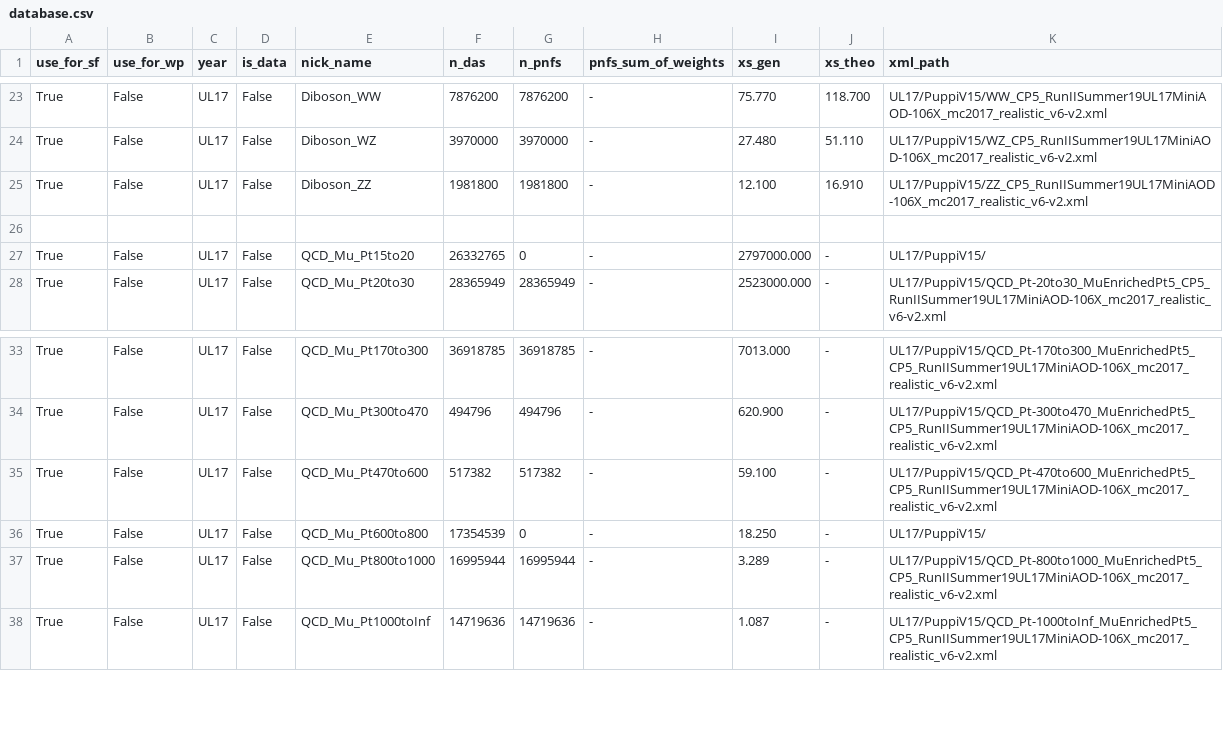
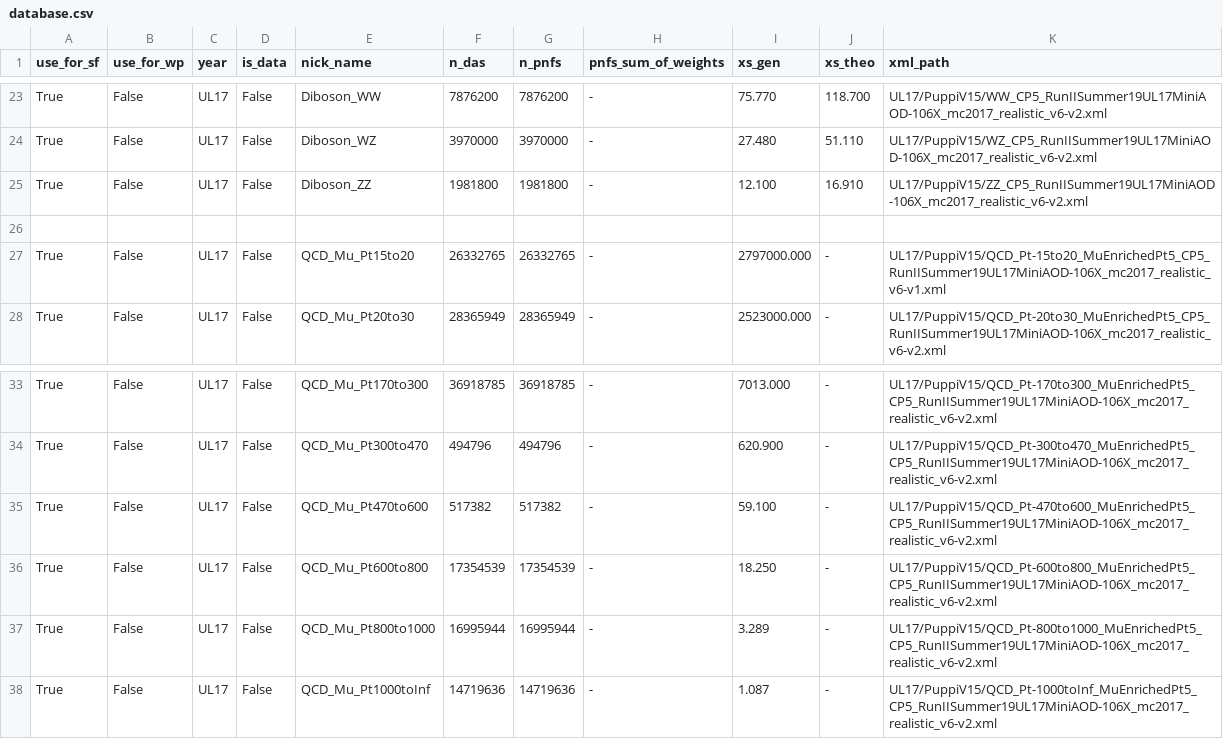
Before and after one commit to MatthiesC/LegacyTopTagging, a CSV file: config/database.csv, drawn as a sheet; only a part is shown, gaps mark what is left out.

Commit message:
xml database update

```diff
--- a/config/database.csv
+++ b/config/database.csv
@@ -26,3 +26,3 @@ True,False,UL17,False,Diboson_ZZ,1981800,1981800,-,12.100,16.910,UL17/PuppiV15/Z
 
-True,False,UL17,False,QCD_Mu_Pt15to20,26332765,0,-,2797000.000,-,UL17/PuppiV15/
+True,False,UL17,False,QCD_Mu_Pt15to20,26332765,26332765,-,2797000.000,-,UL17/PuppiV15/QCD_Pt-15to20_MuEnrichedPt5_CP5_RunIISummer19UL17MiniAOD-106X_mc2017_realistic_v6-v1.xml
 True,False,UL17,False,QCD_Mu_Pt20to30,28365949,28365949,-,2523000.000,-,UL17/PuppiV15/QCD_Pt-20to30_MuEnrichedPt5_CP5_RunIISummer19UL17MiniAOD-106X_mc2017_realistic_v6-v2.xml
@@ -35,3 +35,3 @@ True,False,UL17,False,QCD_Mu_Pt300to470,494796,494796,-,620.900,-,UL17/PuppiV15/
 True,False,UL17,False,QCD_Mu_Pt470to600,517382,517382,-,59.100,-,UL17/PuppiV15/QCD_Pt-470to600_MuEnrichedPt5_CP5_RunIISummer19UL17MiniAOD-106X_mc2017_realistic_v6-v2.xml
-True,False,UL17,False,QCD_Mu_Pt600to800,17354539,0,-,18.250,-,UL17/PuppiV15/
+True,False,UL17,False,QCD_Mu_Pt600to800,17354539,17354539,-,18.250,-,UL17/PuppiV15/QCD_Pt-600to800_MuEnrichedPt5_CP5_RunIISummer19UL17MiniAOD-106X_mc2017_realistic_v6-v2.xml
 True,False,UL17,False,QCD_Mu_Pt800to1000,16995944,16995944,-,3.289,-,UL17/PuppiV15/QCD_Pt-800to1000_MuEnrichedPt5_CP5_RunIISummer19UL17MiniAOD-106X_mc2017_realistic_v6-v2.xml
```
Also changed, not shown: 2 other files.
